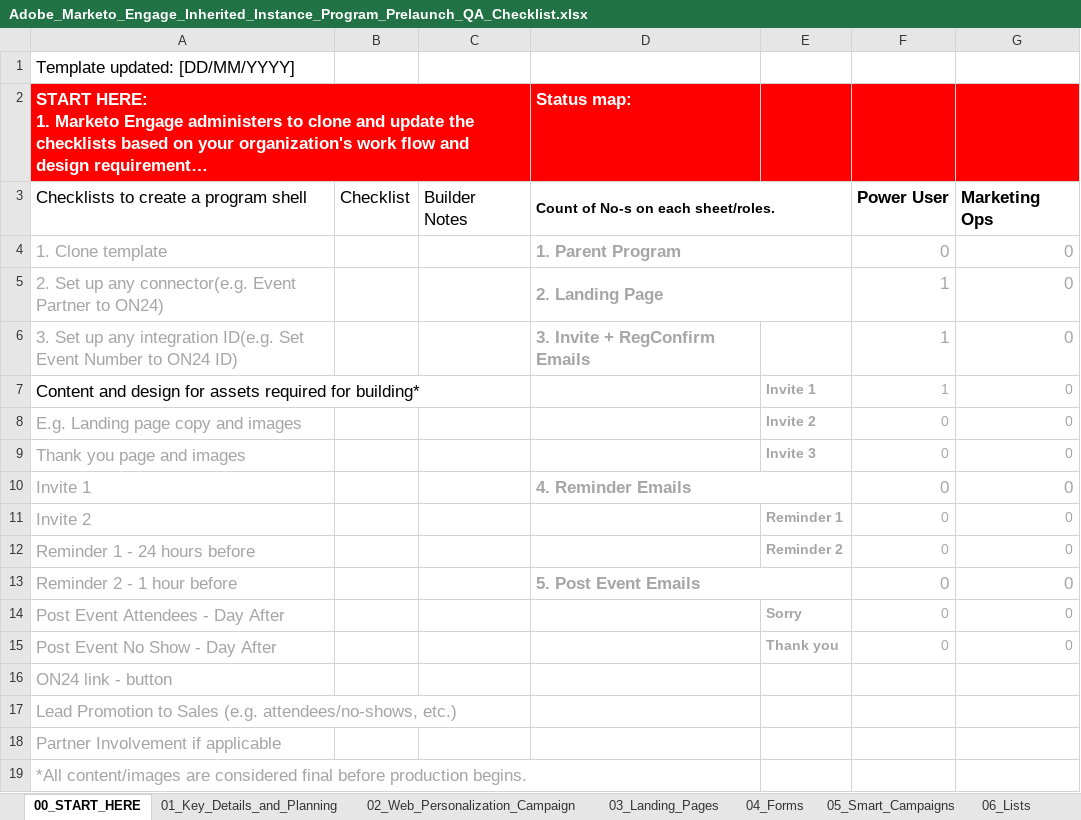
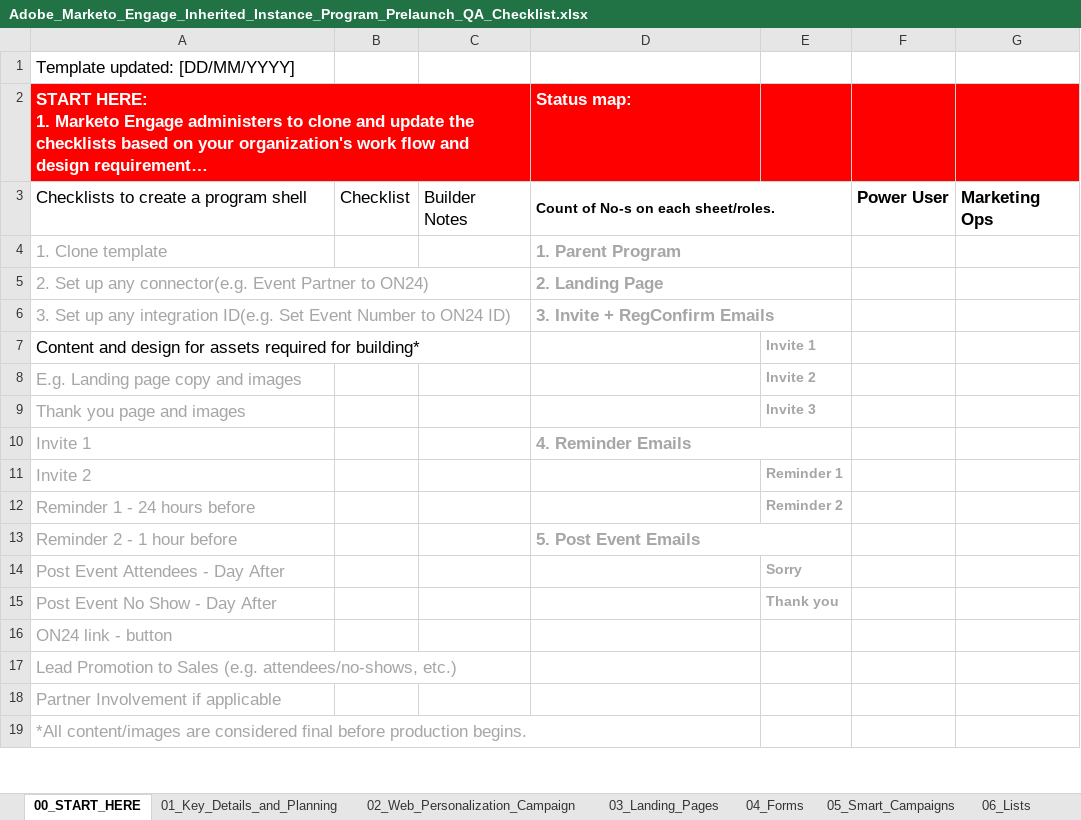
Before and after one commit to AdobeDocs/marketo-learn.en, an Excel workbook: help/tutorial-inherited-instance/_assets/downloads/Adobe_Marketo_Engage_Inherited_Instance_Program_Prelaunch_QA_Checklist.xlsx, sheet 00_START_HERE, drawn as a sheet; only a part is shown; long unchanged cells end in …; values as stored, in another font and other column widths than the file's, no borders; conditional formats not drawn; the diff names each change by its address in the sheet, - before the commit and + after, or states it on an @@ line.

```diff
--- a/help/tutorial-inherited-instance/_assets/downloads/Adobe_Marketo_Engage_Inherited_Instance_Program_Prelaunch_QA_Checklist.xlsx (sheet 00_START_HERE)
+++ b/help/tutorial-inherited-instance/_assets/downloads/Adobe_Marketo_Engage_Inherited_Instance_Program_Prelaunch_QA_Checklist.xlsx (sheet 00_START_HERE)
-F4: 0
+F4: (empty)
-G4:G15: 0
+G4:G15: (empty)
-F5:F7: 1
+F5:F7: (empty)
-F8:F15: 0
+F8:F15: (empty)
```
Also changed, not shown: sheet 05_Smart_Campaigns, sheet 03_Landing_Pages, sheet 02_Web_Personalization_Campaign, sheet 04_Forms, sheet 01_Key_Details_and_Planning, 17 other files.
